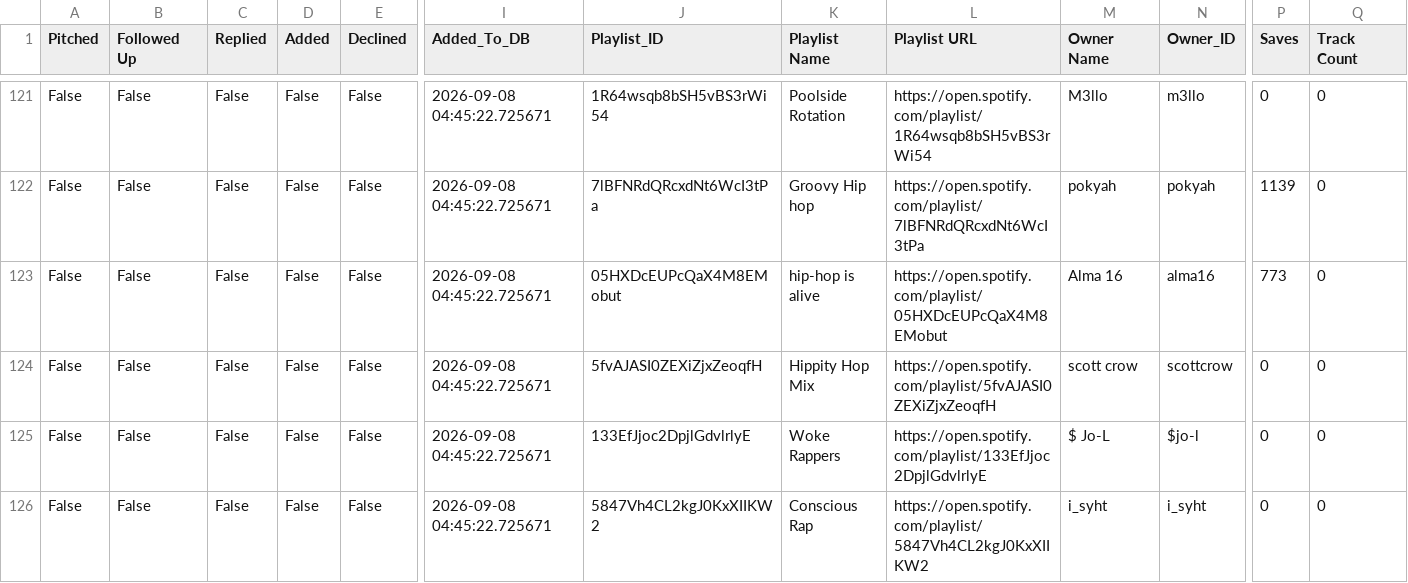
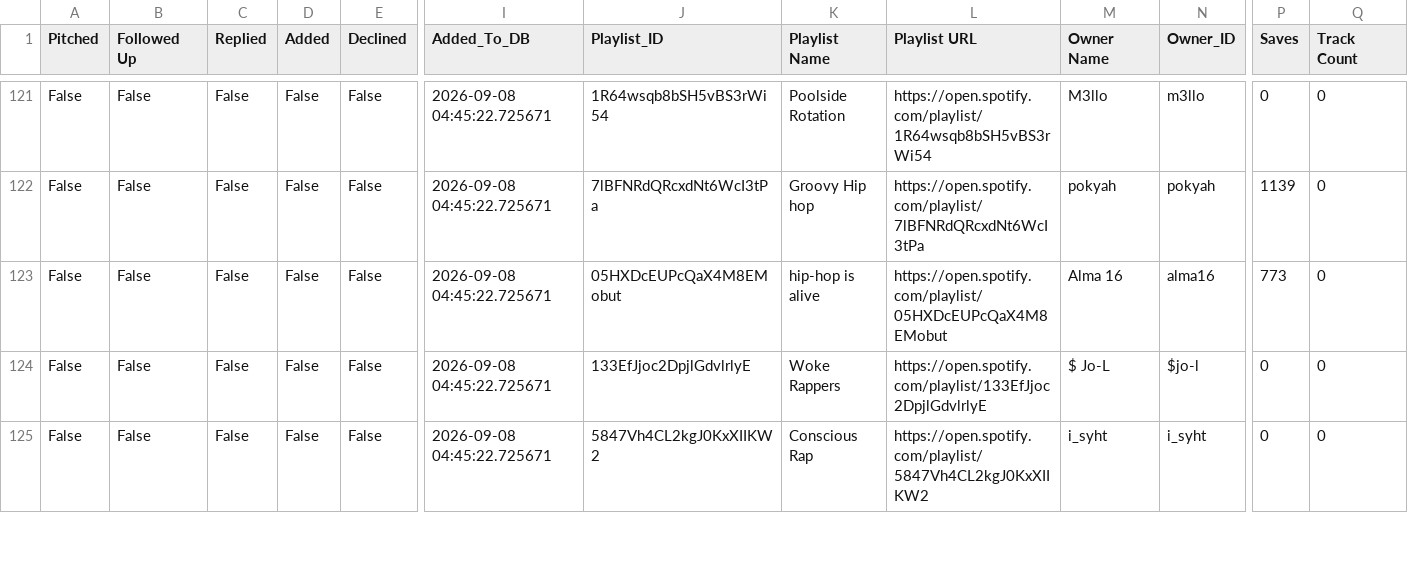
Before and after one commit to alexsamey95/wavypitch, a CSV file: wavy_pitch_db.csv, drawn as a sheet; only a part is shown, gaps mark what is left out; rows hold the shown columns only; the diff names each change by its address in the sheet, - before the commit and + after, or states it on an @@ line.

Commit message:
wavy pitch data: update wavy_pitch_db.csv

```diff
--- a/wavy_pitch_db.csv
+++ b/wavy_pitch_db.csv
-row 124: False | False | False | False | False | 2026-09-08 04:45:22.725671 | 5fvAJASI0ZEXiZjxZeoqfH | Hippity Hop Mix | https://open.spotify.com/playlist/5fvAJASI0ZEXiZjxZeoqfH | scott crow | scottcrow | 0 | 0
```
